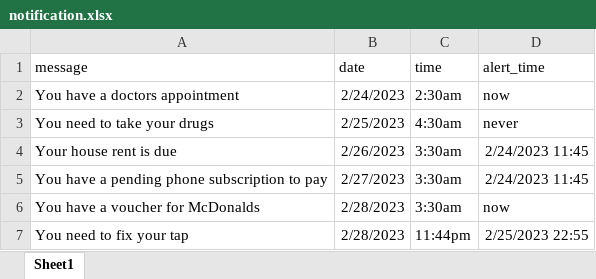
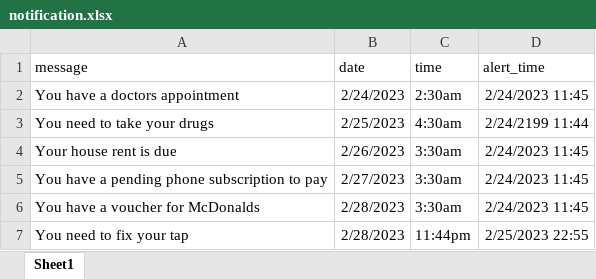
Before and after one commit to jamescndubuisi/sunshine, an Excel workbook: api/notification.xlsx, sheet Sheet1, drawn as a sheet; values as stored, in another font and other column widths than the file's, no borders; the diff names each change by its address in the sheet, - before the commit and + after, or states it on an @@ line.

Commit message:
notification system

```diff
--- a/api/notification.xlsx (sheet Sheet1)
+++ b/api/notification.xlsx (sheet Sheet1)
-D2 (alert_time): now
+D2 (alert_time): 2/24/2023 11:45
-D3 (alert_time): never
+D3 (alert_time): 2/24/2199 11:44
-D6 (alert_time): now
+D6 (alert_time): 2/24/2023 11:45
```
Also changed, not shown: 1 other file.
